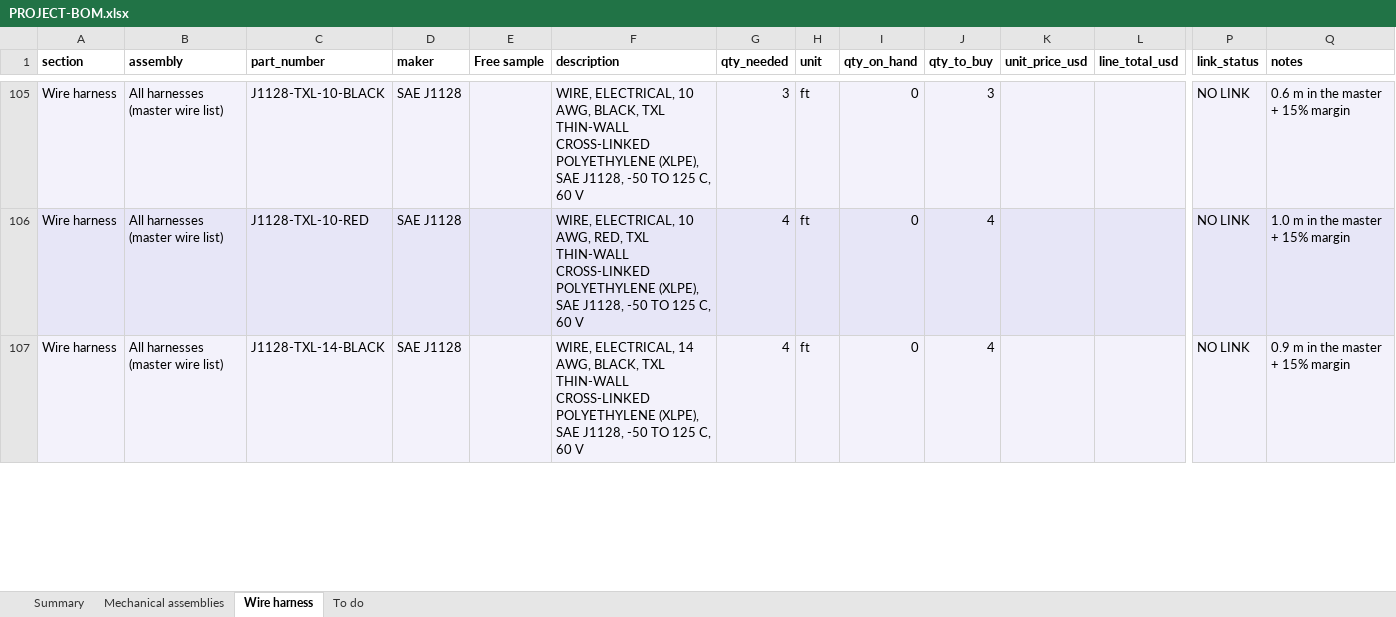
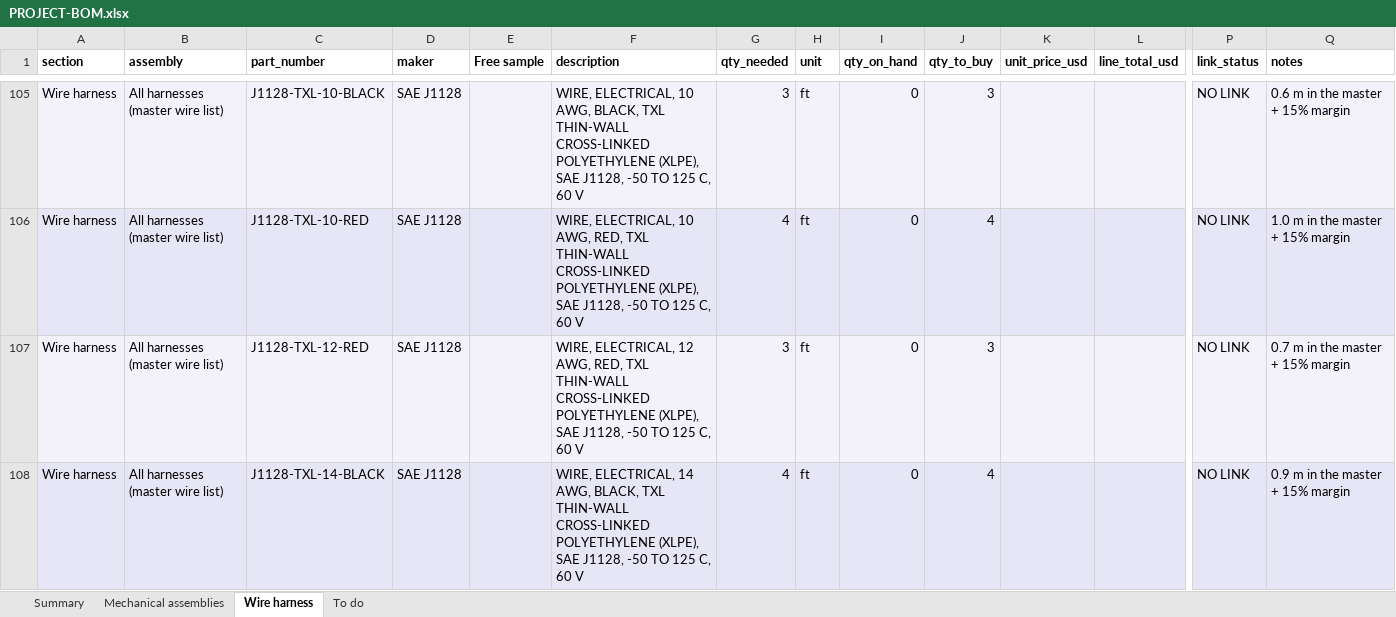
Before and after one commit to living-relation/st185-link-ecu-config, an Excel workbook: docs/sourcing/PROJECT-BOM.xlsx, sheet Wire harness, drawn as a sheet; only a part is shown, gaps mark what is left out; values as stored, in another font and other column widths than the file's, no borders; rows hold the shown columns only; the diff covers the shown part only; the diff names each change by its address in the sheet, - before the commit and + after, or states it on an @@ line.

```diff
--- a/docs/sourcing/PROJECT-BOM.xlsx (sheet Wire harness)
+++ b/docs/sourcing/PROJECT-BOM.xlsx (sheet Wire harness)
+row 107: Wire harness | All harnesses (master wire list) | J1128-TXL-12-RED | SAE J1128 |  | WIRE, ELECTRICAL, 12 AWG, RED, TXL THIN-WALL CROSS-LINKED POLYETHYLENE (XLPE), SAE J1128, -50 TO 125 C, 60 V | 3 | ft | 0 | 3 |  |  | NO LINK | 0.7 m in the master + 15% margin
```
Also changed, not shown: 14 edited cells elsewhere in this sheet, sheet Summary, sheet To do, docs/harness/wirelists/ST185-AB-cabin-wirelist.xlsx, docs/harness/wirelists/ST185-AB-engine-wirelist.xlsx, 5 other files.
